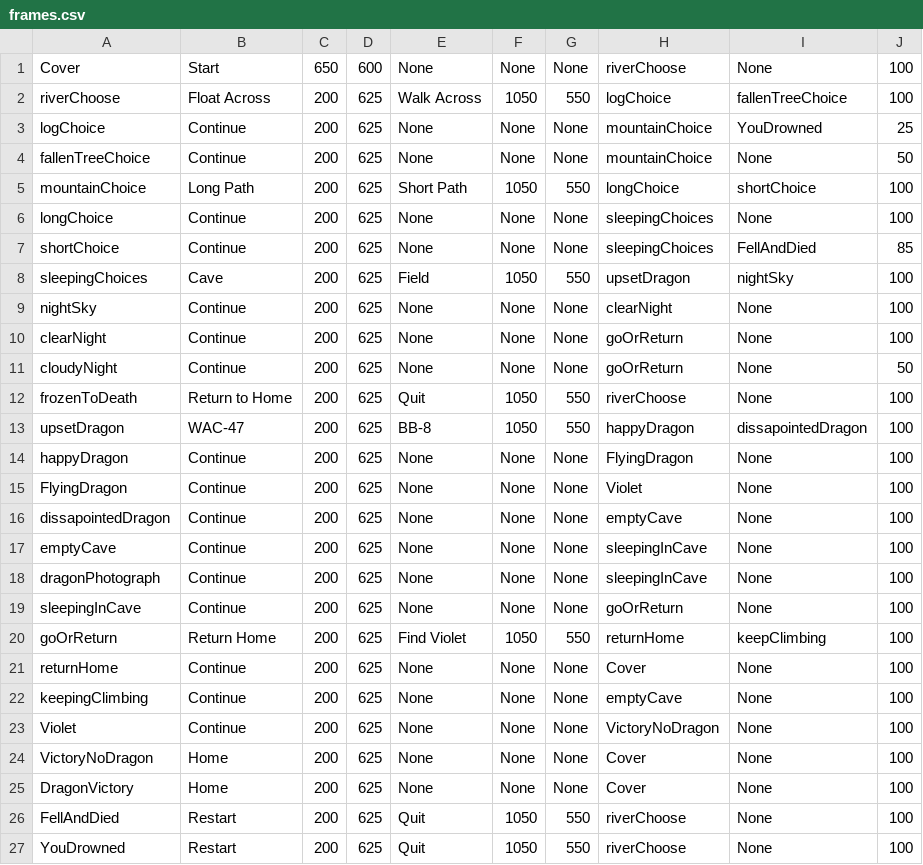
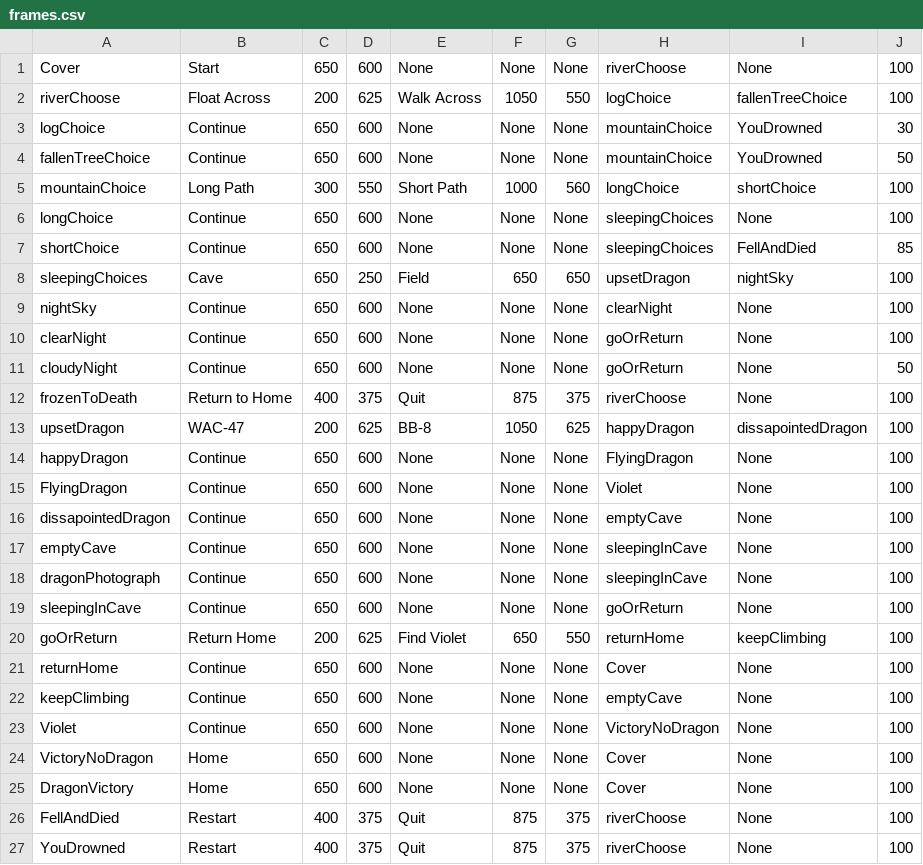
Before and after one commit to adriannaRodencal/Journey, a CSV file: frames.csv, drawn as a sheet.

```diff
--- a/frames.csv
+++ b/frames.csv
@@ -2,26 +2,26 @@ Cover, Start, 650, 600, None, None, None, riverChoose, None, 100
 riverChoose, Float Across, 200, 625, Walk Across, 1050, 550, logChoice, fallenTreeChoice, 100
-logChoice, Continue, 200, 625, None, None, None, mountainChoice, YouDrowned, 25
-fallenTreeChoice, Continue, 200, 625, None, None, None, mountainChoice, None, 50
-mountainChoice, Long Path, 200, 625, Short Path, 1050, 550, longChoice, shortChoice, 100
-longChoice, Continue, 200, 625, None, None, None, sleepingChoices, None, 100
-shortChoice, Continue, 200, 625, None, None, None, sleepingChoices, FellAndDied, 85
-sleepingChoices, Cave, 200, 625, Field, 1050, 550, upsetDragon, nightSky, 100
-nightSky, Continue, 200, 625, None, None, None, clearNight, None, 100
-clearNight, Continue, 200, 625, None, None, None, goOrReturn, None, 100
-cloudyNight, Continue, 200, 625, None, None, None, goOrReturn, None, 50
-frozenToDeath, Return to Home, 200, 625, Quit, 1050, 550, riverChoose, None, 100
-upsetDragon, WAC-47, 200, 625, BB-8, 1050, 550, happyDragon, dissapointedDragon, 100
-happyDragon, Continue, 200, 625, None, None, None, FlyingDragon, None, 100
-FlyingDragon, Continue, 200, 625, None, None, None, Violet, None, 100
-dissapointedDragon, Continue, 200, 625, None, None, None, emptyCave, None, 100
-emptyCave, Continue, 200, 625, None, None, None, sleepingInCave, None, 100
-dragonPhotograph, Continue, 200, 625, None, None, None, sleepingInCave, None, 100
-sleepingInCave, Continue, 200, 625, None, None, None, goOrReturn, None, 100
-goOrReturn, Return Home, 200, 625, Find Violet, 1050, 550, returnHome, keepClimbing, 100
-returnHome, Continue, 200, 625, None, None, None, Cover, None, 100
-keepingClimbing, Continue, 200, 625, None, None, None, emptyCave, None, 100
-Violet, Continue, 200, 625, None, None, None, VictoryNoDragon, None, 100
-VictoryNoDragon, Home, 200, 625, None, None, None, Cover, None, 100
-DragonVictory, Home, 200, 625, None, None, None, Cover, None, 100
-FellAndDied, Restart, 200, 625, Quit, 1050, 550, riverChoose, None, 100
-YouDrowned, Restart, 200, 625, Quit, 1050, 550, riverChoose, None, 100
+logChoice, Continue, 650, 600, None, None, None, mountainChoice, YouDrowned, 30
+fallenTreeChoice, Continue, 650, 600, None, None, None, mountainChoice, YouDrowned, 50
+mountainChoice, Long Path, 300, 550, Short Path, 1000, 560, longChoice, shortChoice, 100
+longChoice, Continue, 650, 600, None, None, None, sleepingChoices, None, 100
+shortChoice, Continue, 650, 600, None, None, None, sleepingChoices, FellAndDied, 85
+sleepingChoices, Cave, 650, 250, Field, 650, 650, upsetDragon, nightSky, 100
+nightSky, Continue, 650, 600, None, None, None, clearNight, None, 100
+clearNight, Continue, 650, 600, None, None, None, goOrReturn, None, 100
+cloudyNight, Continue, 650, 600, None, None, None, goOrReturn, None, 50
+frozenToDeath, Return to Home, 400, 375, Quit, 875, 375, riverChoose, None, 100
+upsetDragon, WAC-47, 200, 625, BB-8, 1050, 625, happyDragon, dissapointedDragon, 100
+happyDragon, Continue, 650, 600, None, None, None, FlyingDragon, None, 100
+FlyingDragon, Continue, 650, 600, None, None, None, Violet, None, 100
+dissapointedDragon, Continue, 650, 600, None, None, None, emptyCave, None, 100
+emptyCave, Continue, 650, 600, None, None, None, sleepingInCave, None, 100
+dragonPhotograph, Continue, 650, 600, None, None, None, sleepingInCave, None, 100
+sleepingInCave, Continue, 650, 600, None, None, None, goOrReturn, None, 100
+goOrReturn, Return Home, 200, 625, Find Violet, 650, 550, returnHome, keepClimbing, 100
+returnHome, Continue, 650, 600, None, None, None, Cover, None, 100
+keepClimbing, Continue, 650, 600, None, None, None, emptyCave, None, 100
+Violet, Continue, 650, 600, None, None, None, VictoryNoDragon, None, 100
+VictoryNoDragon, Home, 650, 600, None, None, None, Cover, None, 100
+DragonVictory, Home, 650, 600, None, None, None, Cover, None, 100
+FellAndDied, Restart, 400, 375, Quit, 875, 375, riverChoose, None, 100
+YouDrowned, Restart,400, 375, Quit, 875, 375, riverChoose, None, 100
```
Also changed, not shown: 1 other file.
